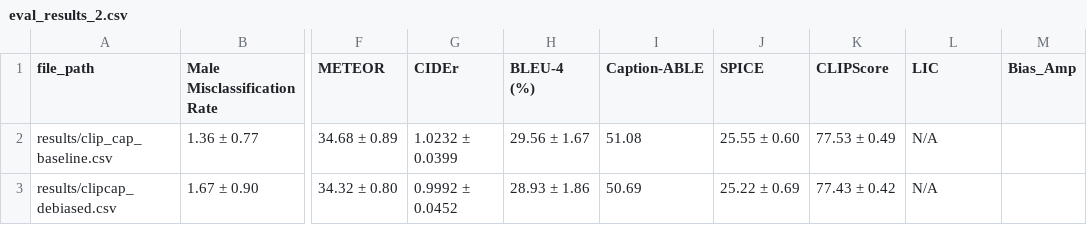
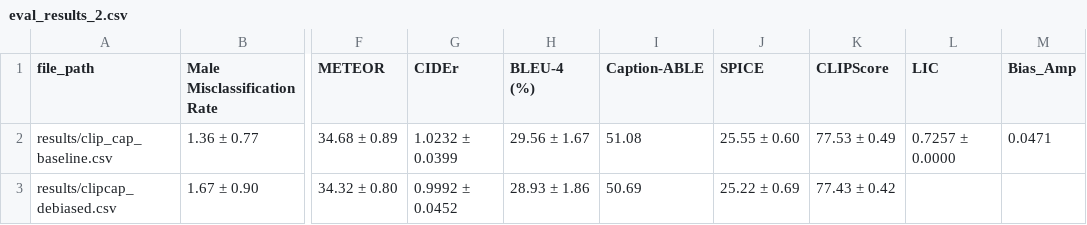
Before and after one commit to Al1ceG/VL_Debiasing, a CSV file: results/eval_results_2.csv, drawn as a sheet; only a part is shown, gaps mark what is left out; the diff names each change by its address in the sheet, - before the commit and + after, or states it on an @@ line.

```diff
--- a/results/eval_results_2.csv
+++ b/results/eval_results_2.csv
-L2 (LIC): N/A
+L2 (LIC): 0.7257 ± 0.0000
-M2 (Bias_Amp): (empty)
+M2 (Bias_Amp): 0.0471
-L3 (LIC): N/A
+L3 (LIC): (empty)
```
Also changed, not shown: 2 other files.
